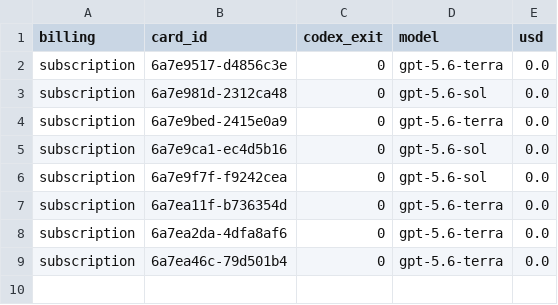
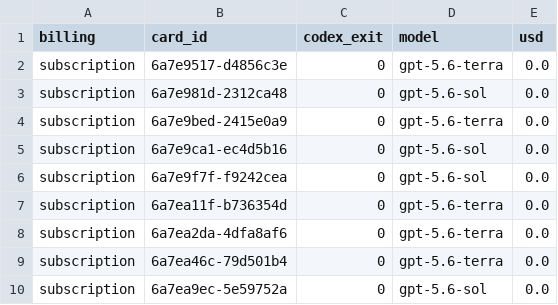
Before and after one commit to danielzhang04/kb, a TSV file: ledgers/cost/codex-direct-2026-08-14.tsv, drawn as a sheet.

```diff
--- a/ledgers/cost/codex-direct-2026-08-14.tsv
+++ b/ledgers/cost/codex-direct-2026-08-14.tsv
@@ -9 +9,2 @@ subscription	6a7ea2da-4dfa8af6	0	gpt-5.6-terra	0.0
 subscription	6a7ea46c-79d501b4	0	gpt-5.6-terra	0.0
+subscription	6a7ea9ec-5e59752a	0	gpt-5.6-sol	0.0
```
Also changed, not shown: 1 other file.
